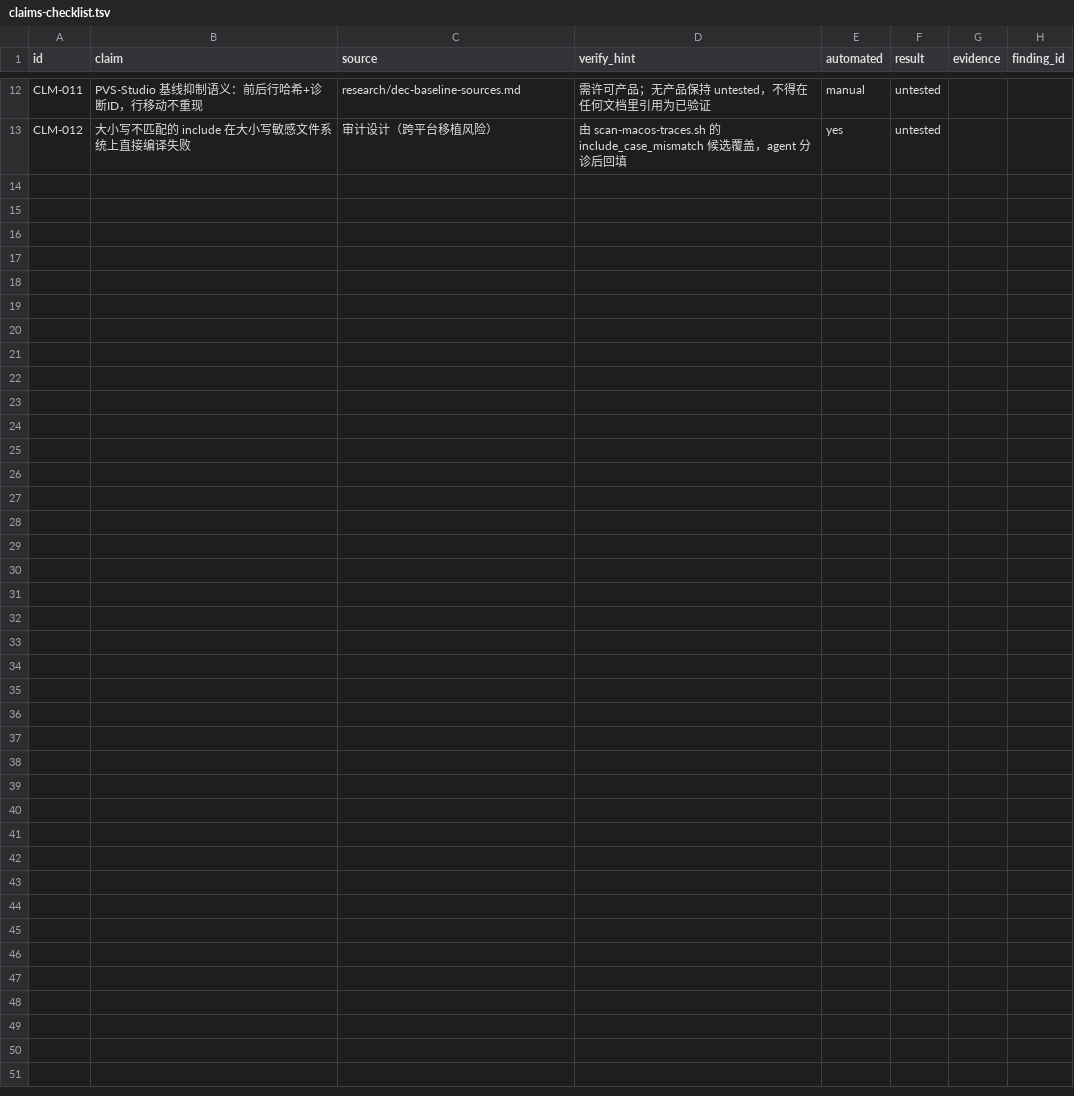
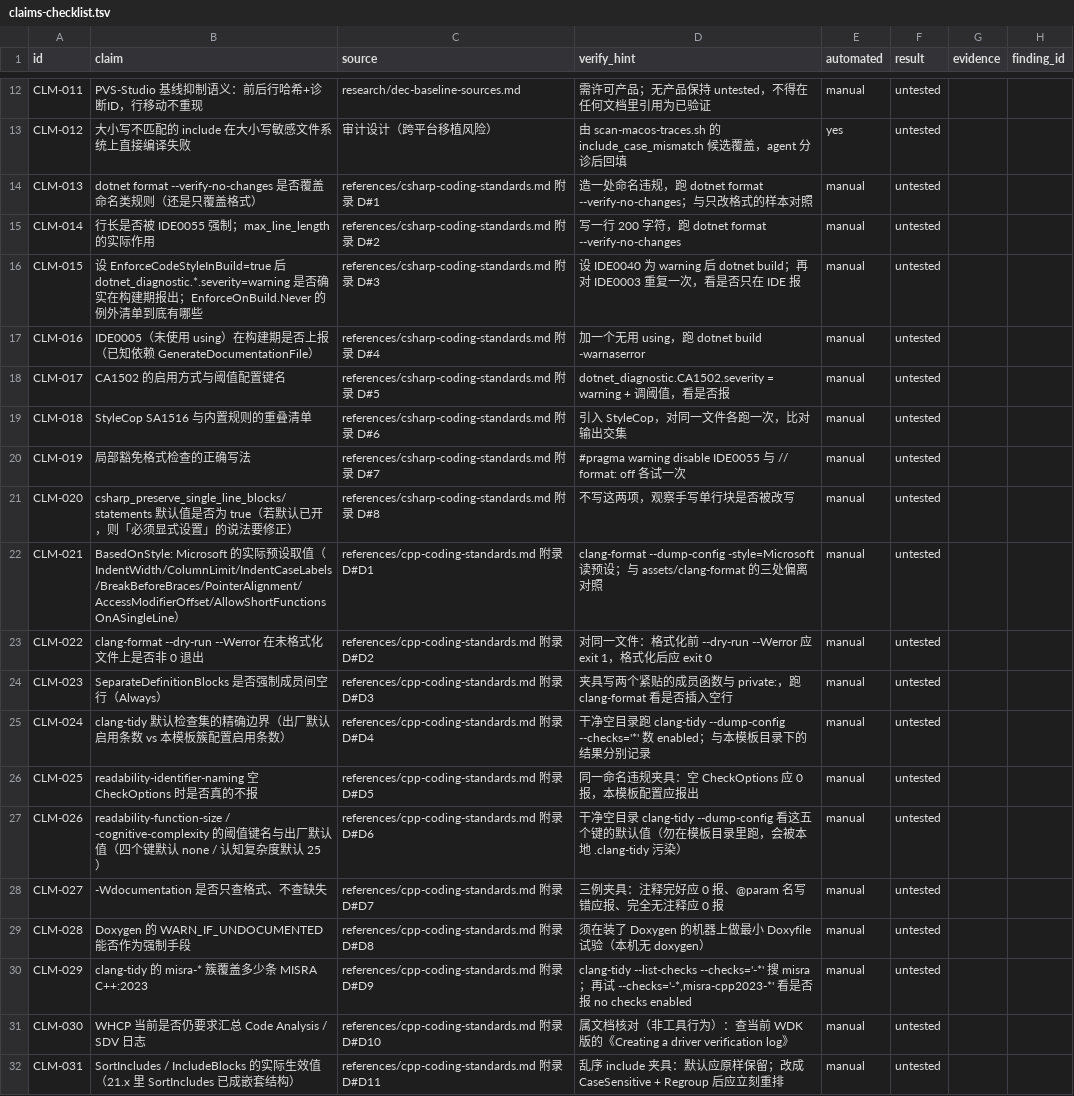
Before and after one commit to pluginsWriter/windows-coding-standards, a TSV file: audit/templates/claims-checklist.tsv, drawn as a sheet; only a part is shown, gaps mark what is left out; the diff names each change by its address in the sheet, - before the commit and + after, or states it on an @@ line.

Commit message:
执行计划 E1-E11 落地：目的层、病灶索引、引用守卫、审计接线、C++ 安装与基线脚本
- E1/E10：两侧 §0 病灶索引表（G1 机器可查半）+ 自检第 20 节机械核对
- E2：自检第 22 节，两侧正文 57 处 §X.Y 引用守卫（锚定式，含 3 项负向测试）
- E3：C++ 附录 D 拆「已销 9 / 未销 2」两段，§9 段内计数守卫
- E6/E7：审计层 C 类专用口径（expected 取自目的层）+ claims 接入两侧附录 D
  19 条（CLM-013..031）+ 自检第 23 节（G5 第一次成立）
- E5：scripts/bootstrap_cpp_style.sh 与 baseline_cpp_style.sh（C++ 安装与
  采基线，契约守卫见自检第 24 节；locale 双档输出无差异）
- E11：README 显式写明 .vcxproj 编译数据库路线未定（按断链处理）
- 元规则补第二条件（MUST 须「可检查 且 有依据」），认知复杂度降 SHOULD
- 自检 21 → 24 节，负向测试 20+ 项全触发

```diff
--- a/audit/templates/claims-checklist.tsv
+++ b/audit/templates/claims-checklist.tsv
+row 14: CLM-013 | dotnet format --verify-no-changes 是否覆盖命名类规则（还是只覆盖格式） | references/csharp-coding-standards.md 附录 D#1 | 造一处命名违规，跑 dotnet format --verify-no-changes；与只改格式的样本对照 | manual | untested
+row 15: CLM-014 | 行长是否被 IDE0055 强制；max_line_length 的实际作用 | references/csharp-coding-standards.md 附录 D#2 | 写一行 200 字符，跑 dotnet format --verify-no-changes | manual | untested
+row 16: CLM-015 | 设 EnforceCodeStyleInBuild=true 后 dotnet_diagnostic.*.severity=warning 是否确实在构建期报出；EnforceOnBuild.Never 的例外清单到底有哪些 | references/csharp-coding-standards.md 附录 D#3 | 设 IDE0040 为 warning 后 dotnet build；再对 IDE0003 重复一次，看是否只在 IDE 报 | manual | untested
+row 17: CLM-016 | IDE0005（未使用 using）在构建期是否上报（已知依赖 GenerateDocumentationFile） | references/csharp-coding-standards.md 附录 D#4 | 加一个无用 using，跑 dotnet build -warnaserror | manual | untested
+row 18: CLM-017 | CA1502 的启用方式与阈值配置键名 | references/csharp-coding-standards.md 附录 D#5 | dotnet_diagnostic.CA1502.severity = warning + 调阈值，看是否报 | manual | untested
+row 19: CLM-018 | StyleCop SA1516 与内置规则的重叠清单 | references/csharp-coding-standards.md 附录 D#6 | 引入 StyleCop，对同一文件各跑一次，比对输出交集 | manual | untested
+row 20: CLM-019 | 局部豁免格式检查的正确写法 | references/csharp-coding-standards.md 附录 D#7 | #pragma warning disable IDE0055 与 // format: off 各试一次 | manual | untested
+row 21: CLM-020 | csharp_preserve_single_line_blocks/statements 默认值是否为 true（若默认已开，则「必须显式设置」的说法要修正） | references/csharp-coding-standards.md 附录 D#8 | 不写这两项，观察手写单行块是否被改写 | manual | untested
+row 22: CLM-021 | BasedOnStyle: Microsoft 的实际预设取值（IndentWidth/ColumnLimit/IndentCaseLabels/BreakBeforeBraces/PointerAlignment/AccessModifierOffset/AllowShortFunctionsOnASingleLine） | references/cpp-coding-standards.md 附录 D#D1 | clang-format --dump-config -style=Microsoft 读预设；与 assets/clang-format 的三处偏离对照 | manual | untested
+row 23: CLM-022 | clang-format --dry-run --Werror 在未格式化文件上是否非 0 退出 | references/cpp-coding-standards.md 附录 D#D2 | 对同一文件：格式化前 --dry-run --Werror 应 exit 1，格式化后应 exit 0 | manual | untested
+row 24: CLM-023 | SeparateDefinitionBlocks 是否强制成员间空行（Always） | references/cpp-coding-standards.md 附录 D#D3 | 夹具写两个紧贴的成员函数与 private:，跑 clang-format 看是否插入空行 | manual | untested
+row 25: CLM-024 | clang-tidy 默认检查集的精确边界（出厂默认启用条数 vs 本模板簇配置启用条数） | references/cpp-coding-standards.md 附录 D#D4 | 干净空目录跑 clang-tidy --dump-config --checks='*' 数 enabled；与本模板目录下的结果分别记录 | manual | untested
+row 26: CLM-025 | readability-identifier-naming 空 CheckOptions 时是否真的不报 | references/cpp-coding-standards.md 附录 D#D5 | 同一命名违规夹具：空 CheckOptions 应 0 报，本模板配置应报出 | manual | untested
+row 27: CLM-026 | readability-function-size / -cognitive-complexity 的阈值键名与出厂默认值（四个键默认 none / 认知复杂度默认 25） | references/cpp-coding-standards.md 附录 D#D6 | 干净空目录 clang-tidy --dump-config 看这五个键的默认值（勿在模板目录里跑，会被本地 .clang-tidy 污染） | manual | untested
+row 28: CLM-027 | -Wdocumentation 是否只查格式、不查缺失 | references/cpp-coding-standards.md 附录 D#D7 | 三例夹具：注释完好应 0 报、@param 名写错应报、完全无注释应 0 报 | manual | untested
+row 29: CLM-028 | Doxygen 的 WARN_IF_UNDOCUMENTED 能否作为强制手段 | references/cpp-coding-standards.md 附录 D#D8 | 须在装了 Doxygen 的机器上做最小 Doxyfile 试验（本机无 doxygen） | manual | untested
+row 30: CLM-029 | clang-tidy 的 misra-* 簇覆盖多少条 MISRA C++:2023 | references/cpp-coding-standards.md 附录 D#D9 | clang-tidy --list-checks --checks='-*' 搜 misra；再试 --checks='-*,misra-cpp2023-*' 看是否报 no checks enabled | manual | untested
+row 31: CLM-030 | WHCP 当前是否仍要求汇总 Code Analysis / SDV 日志 | references/cpp-coding-standards.md 附录 D#D10 | 属文档核对（非工具行为）：查当前 WDK 版的《Creating a driver verification log》 | manual | untested
+row 32: CLM-031 | SortIncludes / IncludeBlocks 的实际生效值（21.x 里 SortIncludes 已成嵌套结构） | references/cpp-coding-standards.md 附录 D#D11 | 乱序 include 夹具：默认应原样保留；改成 CaseSensitive + Regroup 后应立刻重排 | manual | untested
```
Also changed, not shown: 18 other files.
